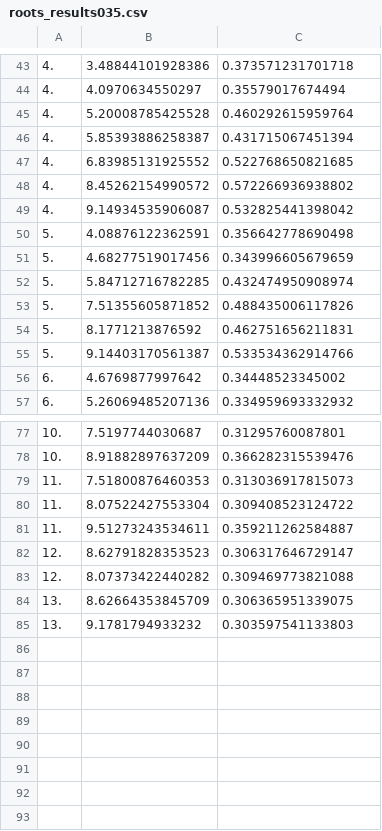
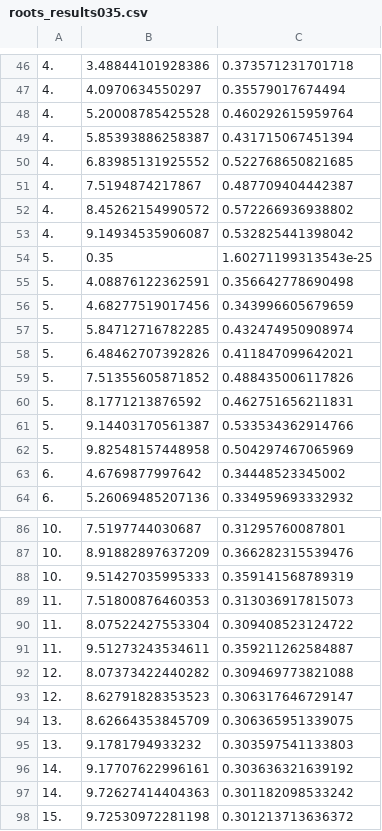
Before and after one commit to ZongliangLi/Dirac_vortex, a CSV file: supp_roots/roots_results035.csv, drawn as a sheet; only a part is shown, gaps mark what is left out; the diff covers the shown part only.

```diff
--- a/supp_roots/roots_results035.csv
+++ b/supp_roots/roots_results035.csv
@@ -47,4 +50,6 @@
 4.,6.83985131925552,0.522768650821685
+4.,7.5194874217867,0.487709404442387
 4.,8.45262154990572,0.572266936938802
 4.,9.14934535906087,0.532825441398042
+5.,0.35,1.60271199313543e-25
 5.,4.08876122362591,0.356642778690498
@@ -52,2 +57,3 @@
 5.,5.84712716782285,0.432474950908974
+5.,6.48462707392826,0.411847099642021
 5.,7.51355605871852,0.488435006117826
@@ -55,2 +61,3 @@
 5.,9.14403170561387,0.533534362914766
+5.,9.82548157448958,0.504297467065969
 6.,4.6769877997642,0.34448523345002
@@ -78,2 +87,3 @@
 10.,8.91882897637209,0.366282315539476
+10.,9.51427035995333,0.359141568789319
 11.,7.51800876460353,0.313036917815073
@@ -81,5 +91,8 @@
 11.,9.51273243534611,0.359211262584887
+12.,8.07373422440282,0.309469773821088
 12.,8.62791828353523,0.306317646729147
-12.,8.07373422440282,0.309469773821088
 13.,8.62664353845709,0.306365951339075
 13.,9.1781794933232,0.303597541133803
+14.,9.17707622996161,0.303636321639192
+14.,9.72627414404363,0.301182098533242
+15.,9.72530972281198,0.301213713636372
```
Also changed, not shown: 6 added rows, 1 removed row and 3 moved rows elsewhere in this file, 4 other files.
